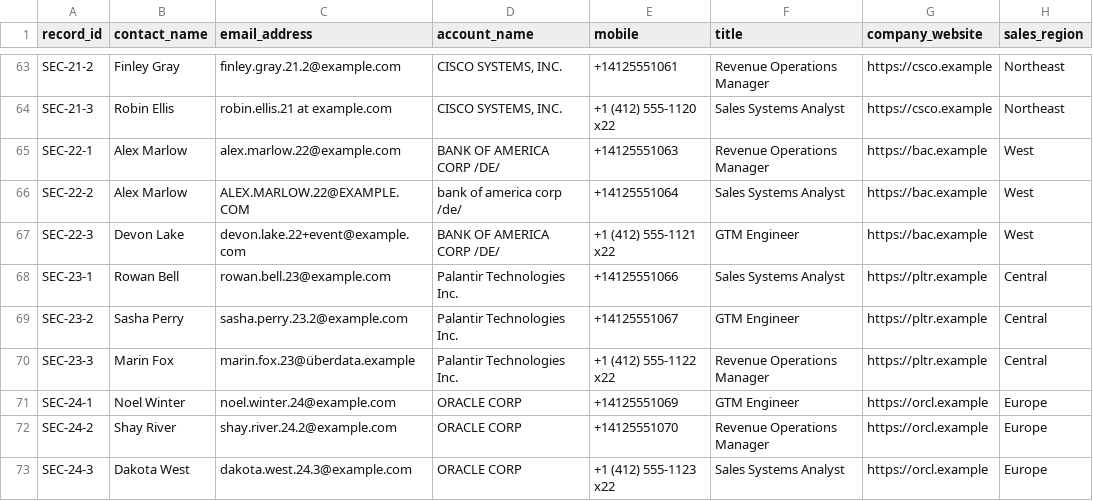
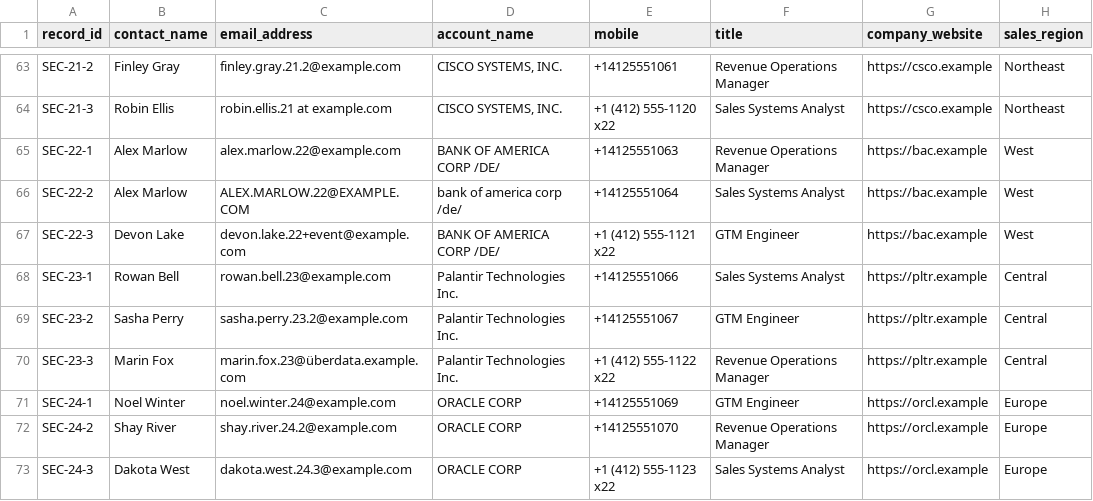
Before and after one commit to harrisonoconnorhover/gtm-control-tower, a CSV file: public/sec-public-company-messy-crm.csv, drawn as a sheet; only a part is shown, gaps mark what is left out; the diff covers the shown part only; the diff names each change by its address in the sheet, - before the commit and + after, or states it on an @@ line.

```diff
--- a/public/sec-public-company-messy-crm.csv
+++ b/public/sec-public-company-messy-crm.csv
-C70 (email_address): marin.fox.23@überdata.example
+C70 (email_address): marin.fox.23@überdata.example.com
```
Also changed, not shown: 5 edited cells elsewhere in this file, 7 other files.
